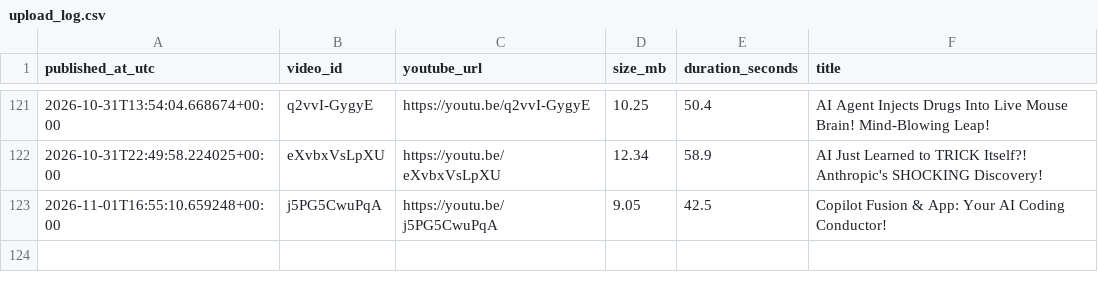
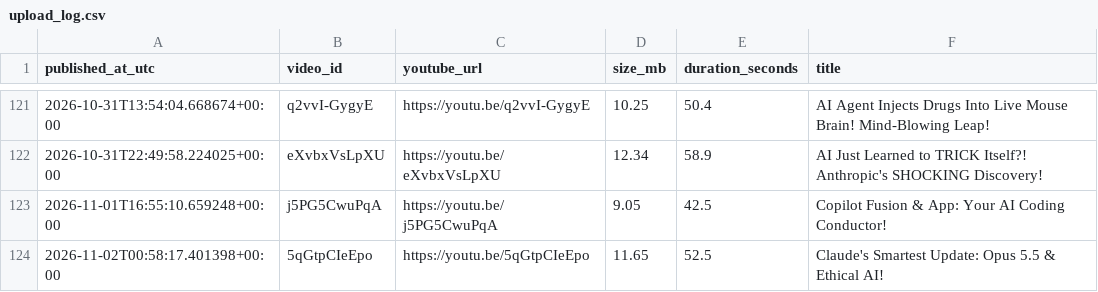
Before and after one commit to BharatMahajan/AI_YT_Shorts, a CSV file: state/upload_log.csv, drawn as a sheet; only a part is shown, gaps mark what is left out; the diff names each change by its address in the sheet, - before the commit and + after, or states it on an @@ line.

Commit message:
chore: update history + upload log [skip ci]

```diff
--- a/state/upload_log.csv
+++ b/state/upload_log.csv
+row 124: 2026-11-02T00:58:17.401398+00:00 | 5qGtpCIeEpo | https://youtu.be/5qGtpCIeEpo | 11.65 | 52.5 | Claude's Smartest Update: Opus 5.5 & Ethical AI!
```
Also changed, not shown: 1 other file.
